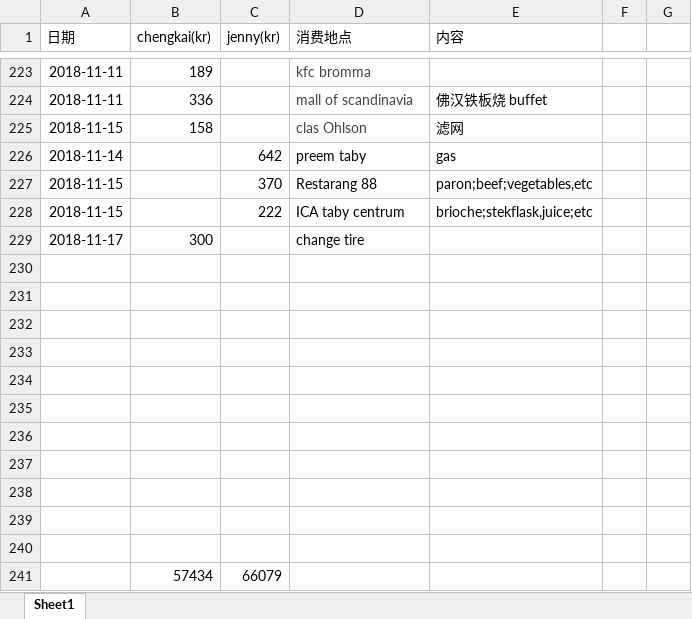
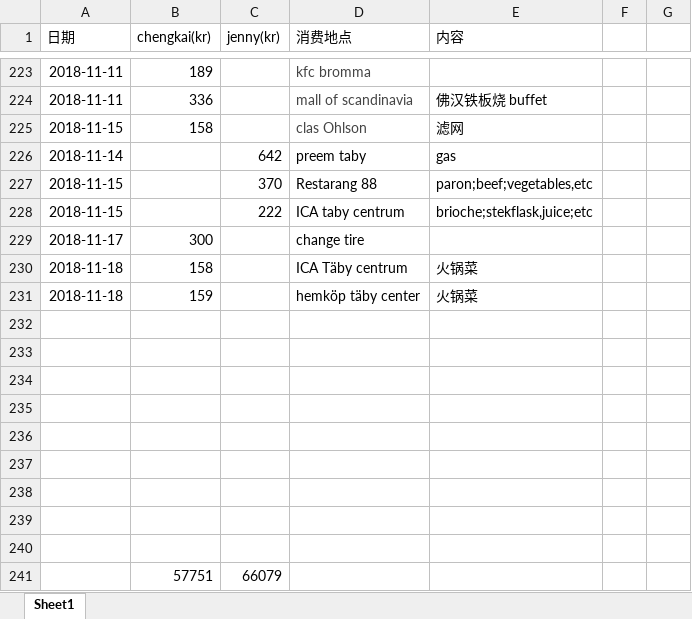
Before and after one commit to yanhuanwang/cost, an Excel workbook: Cost.xlsx, sheet Sheet1, drawn as a sheet; only a part is shown, gaps mark what is left out; values as stored, in another font and other column widths than the file's, no borders; conditional formats not drawn; removed rows and columns are numbered as before the commit, all else as after; the diff names each change by its address in the sheet, - before the commit and + after, or states it on an @@ line.

Commit message:
20181118

```diff
--- a/Cost.xlsx (sheet Sheet1)
+++ b/Cost.xlsx (sheet Sheet1)
+row 230: 2018-11-18 | 158 |  | ICA Täby centrum | 火锅菜
+row 231: 2018-11-18 | 159 |  | hemköp täby center | 火锅菜
-row 241: (empty)
+row 241:  | 57751 | 66079
-row 240: (empty)
-row 241:  | 57434 | 66079
```
